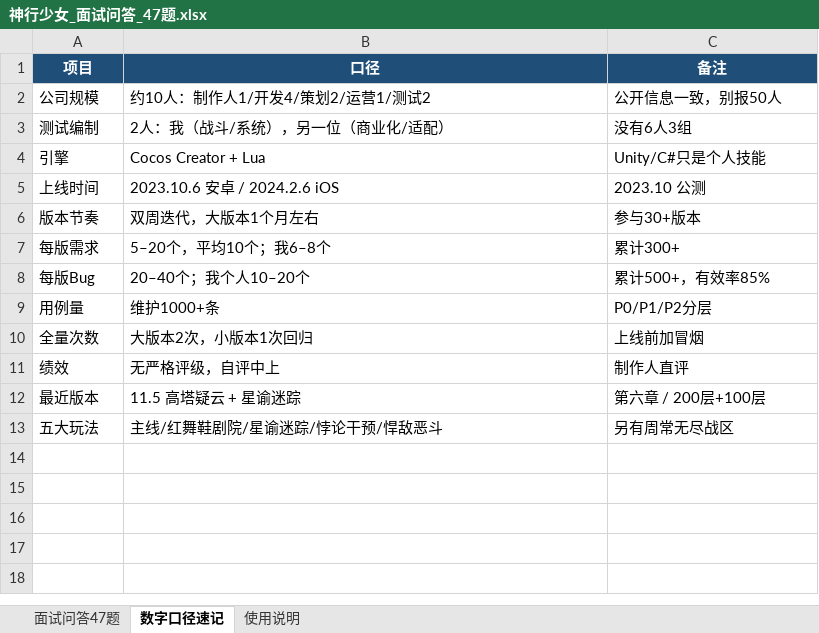
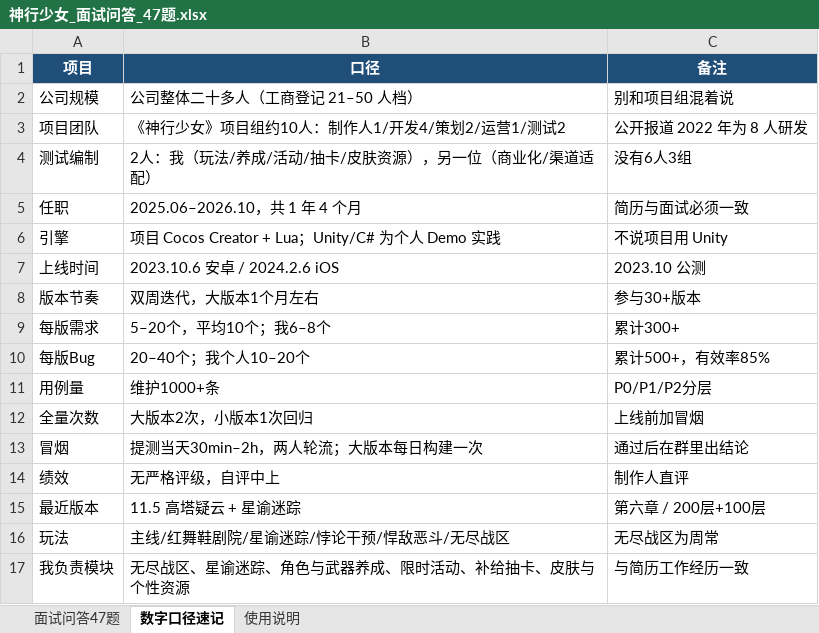
Before and after one commit to 1zero0/Obsidian-Notes, an Excel workbook: 培训日报/培训专用测试点文件夹/神行少女/神行少女_面试问答_47题.xlsx, sheet 数字口径速记, drawn as a sheet; values as stored, in another font and other column widths than the file's, no borders; removed rows and columns are numbered as before the commit, all else as after; the diff names each change by its address in the sheet, - before the commit and + after, or states it on an @@ line.

```diff
--- a/培训日报/培训专用测试点文件夹/神行少女/神行少女_面试问答_47题.xlsx (sheet 数字口径速记)
+++ b/培训日报/培训专用测试点文件夹/神行少女/神行少女_面试问答_47题.xlsx (sheet 数字口径速记)
-B2 (口径): 约10人：制作人1/开发4/策划2/运营1/测试2
+B2 (口径): 公司整体二十多人（工商登记 21–50 人档）
-C2 (备注): 公开信息一致，别报50人
+C2 (备注): 别和项目组混着说
+row 3: 项目团队 | 《神行少女》项目组约10人：制作人1/开发4/策划2/运营1/测试2 | 公开报道 2022 年为 8 人研发
-B4 (口径): 2人：我（战斗/系统），另一位（商业化/适配）
+B4 (口径): 2人：我（玩法/养成/活动/抽卡/皮肤资源），另一位（商业化/渠道适配）
+row 5: 任职 | 2025.06–2026.10，共 1 年 4 个月 | 简历与面试必须一致
-B6 (口径): Cocos Creator + Lua
+B6 (口径): 项目 Cocos Creator + Lua；Unity/C# 为个人 Demo 实践
-C6 (备注): Unity/C#只是个人技能
+C6 (备注): 不说项目用 Unity
+row 13: 冒烟 | 提测当天30min–2h，两人轮流；大版本每日构建一次 | 通过后在群里出结论
-row 13: 五大玩法 | 主线/红舞鞋剧院/星谕迷踪/悖论干预/悍敌恶斗 | 另有周常无尽战区
+row 16: 玩法 | 主线/红舞鞋剧院/星谕迷踪/悖论干预/悍敌恶斗/无尽战区 | 无尽战区为周常
+row 17: 我负责模块 | 无尽战区、星谕迷踪、角色与武器养成、限时活动、补给抽卡、皮肤与个性资源 | 与简历工作经历一致
```
Also changed, not shown: sheet 面试问答47题, sheet 使用说明, 3 other files.
